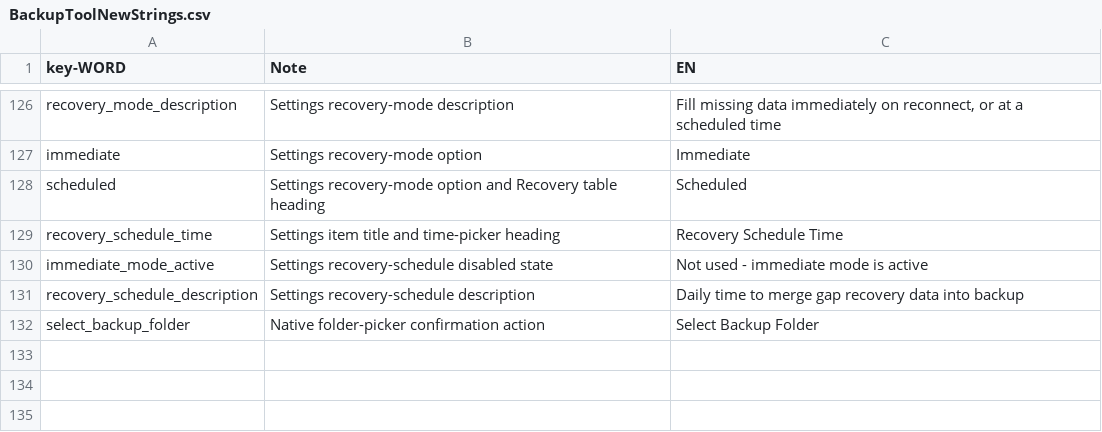
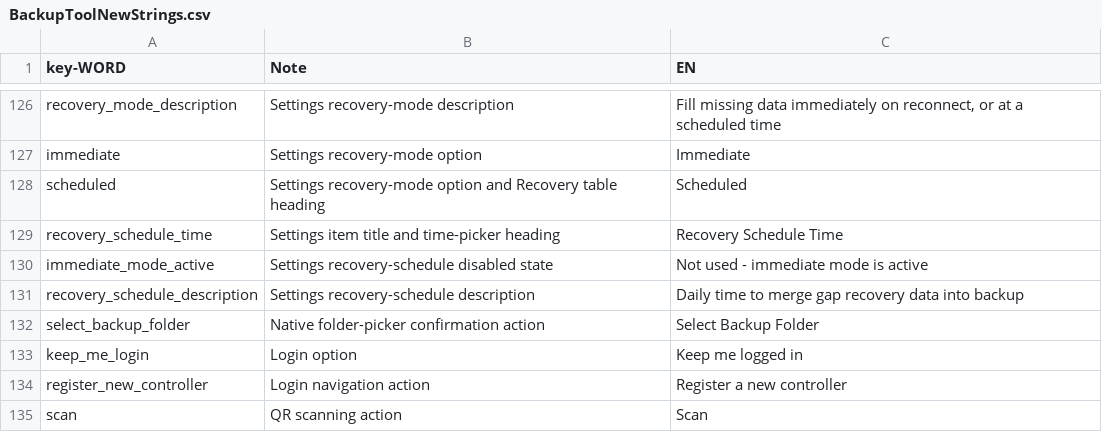
Before and after one commit to ReiriDevelopment/reiri_db_backup_tool, a CSV file: assets/BackupToolNewStrings.csv, drawn as a sheet; only a part is shown, gaps mark what is left out; the diff names each change by its address in the sheet, - before the commit and + after, or states it on an @@ line.

```diff
--- a/assets/BackupToolNewStrings.csv
+++ b/assets/BackupToolNewStrings.csv
+row 133: keep_me_login | Login option | Keep me logged in
+row 134: register_new_controller | Login navigation action | Register a new controller
+row 135: scan | QR scanning action | Scan
```
Also changed, not shown: 45 other files.
